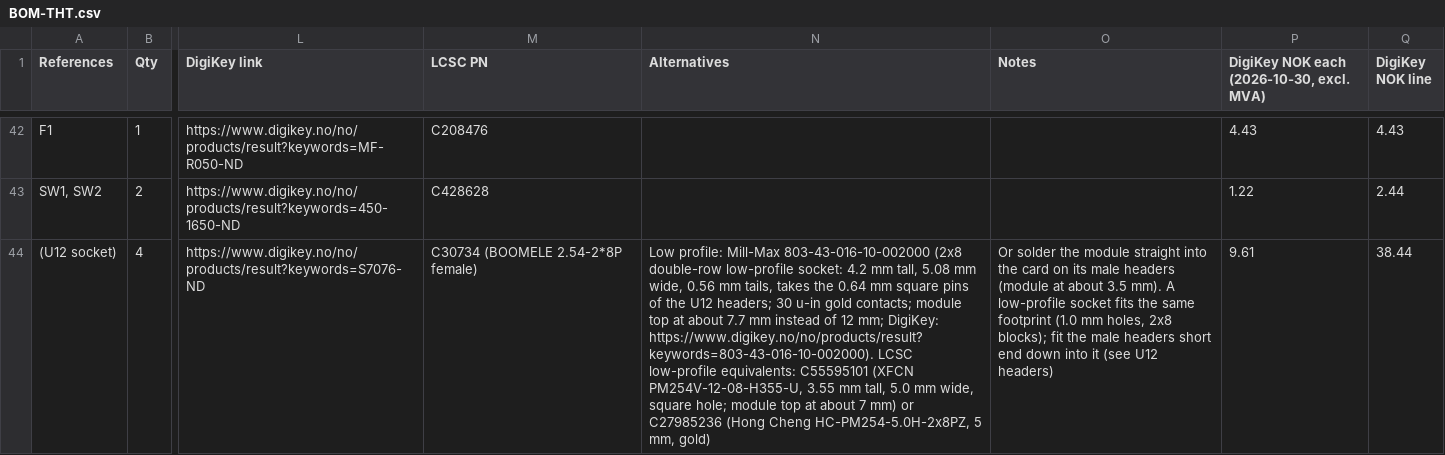
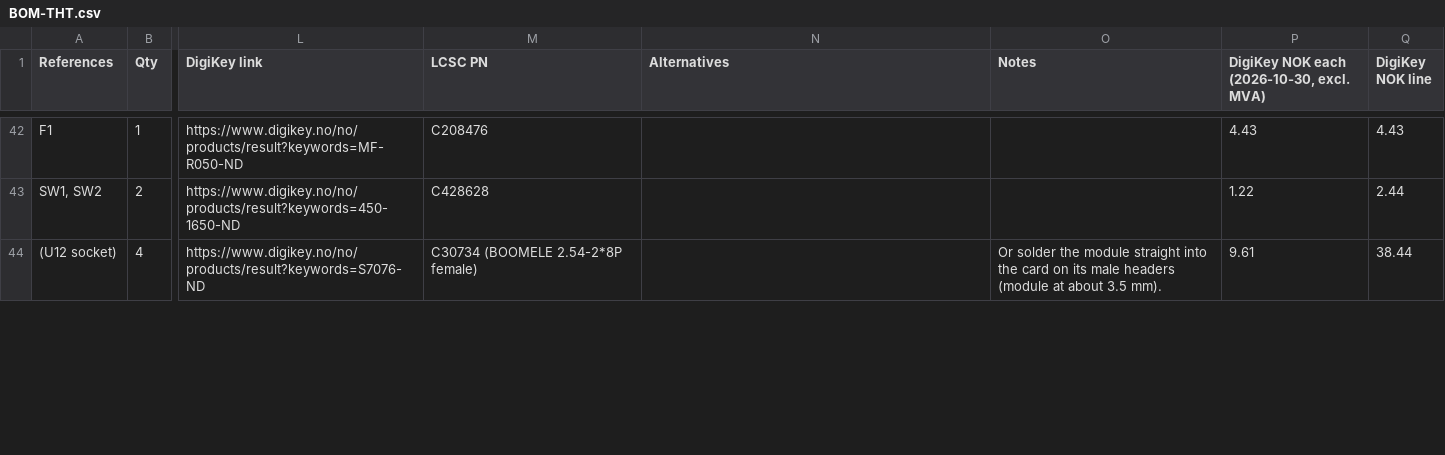
Before and after one commit to waagbo/picogus-tht, a CSV file: hw-tht-v2.1/docs/BOM-THT.csv, drawn as a sheet; only a part is shown, gaps mark what is left out; the diff covers the shown part only; the diff names each change by its address in the sheet, - before the commit and + after, or states it on an @@ line.

```diff
--- a/hw-tht-v2.1/docs/BOM-THT.csv
+++ b/hw-tht-v2.1/docs/BOM-THT.csv
-N44 (Alternatives): Low profile: Mill-Max 803-43-016-10-002000 (2x8 double-row low-profile socket: 4.2 mm tall, 5.08 mm wide, 0.56 mm tails, takes the 0.64 mm square pins of the U12 headers; 30 u-in gold contacts; module top at about 7.7 mm instead of 12 mm; DigiKey: https://www.digikey.no/no/products/result?keywords=803-43-016-10-002000). LCSC low-profile equivalents: C55595101 (XFCN PM254V-12-08-H355-U, 3.55 mm tall, 5.0 mm wide, square hole; module top at about 7 mm) or C27985236 (Hong Cheng HC-PM254-5.0H-2x8PZ, 5 mm, gold)
+N44 (Alternatives): (empty)
-O44 (Notes): …3.5 mm). A low-profile socket fits the same footprint (1.0 mm holes, 2x8 blocks); fit the male headers short end down into it (see U12 headers)
+O44 (Notes): …3.5 mm).
```
Also changed, not shown: 1 edited cell elsewhere in this file, 1 other file.
